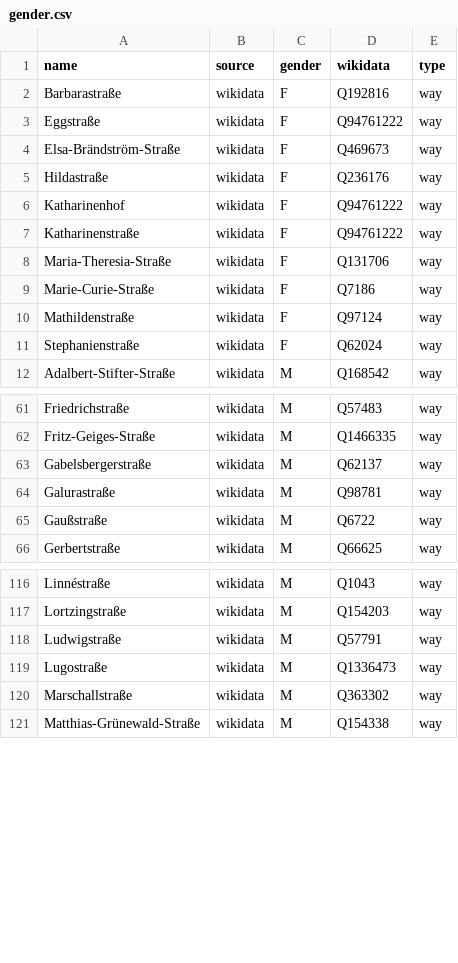
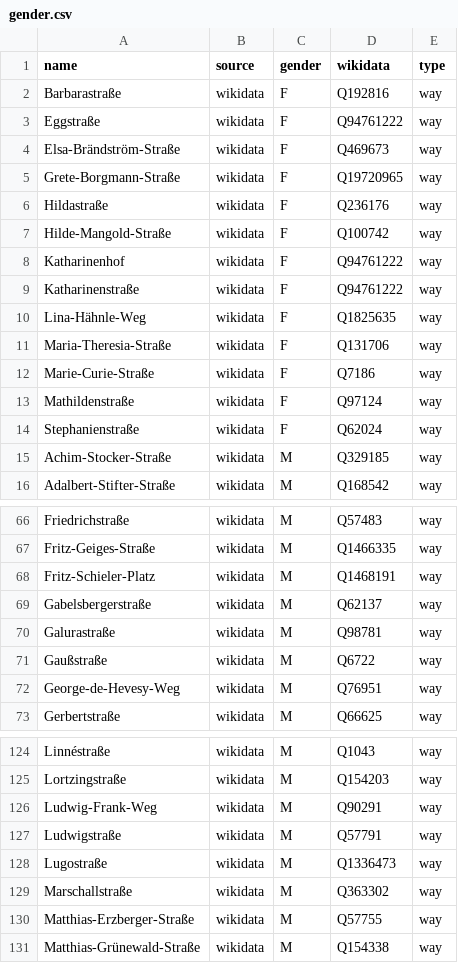
Before and after one commit to EqualStreetNames/equalstreetnames-freiburg-im-breisgau, a CSV file: data/gender.csv, drawn as a sheet; only a part is shown, gaps mark what is left out; the diff covers the shown part only; the diff names each change by its address in the sheet, - before the commit and + after, or states it on an @@ line.

```diff
--- a/data/gender.csv
+++ b/data/gender.csv
+row 5: Grete-Borgmann-Straße | wikidata | F | Q19720965 | way
+row 7: Hilde-Mangold-Straße | wikidata | F | Q100742 | way
+row 10: Lina-Hähnle-Weg | wikidata | F | Q1825635 | way
+row 15: Achim-Stocker-Straße | wikidata | M | Q329185 | way
+row 68: Fritz-Schieler-Platz | wikidata | M | Q1468191 | way
+row 72: George-de-Hevesy-Weg | wikidata | M | Q76951 | way
+row 126: Ludwig-Frank-Weg | wikidata | M | Q90291 | way
+row 130: Matthias-Erzberger-Straße | wikidata | M | Q57755 | way
```
Also changed, not shown: 5 added rows elsewhere in this file, data/other.csv, 3 other files.
